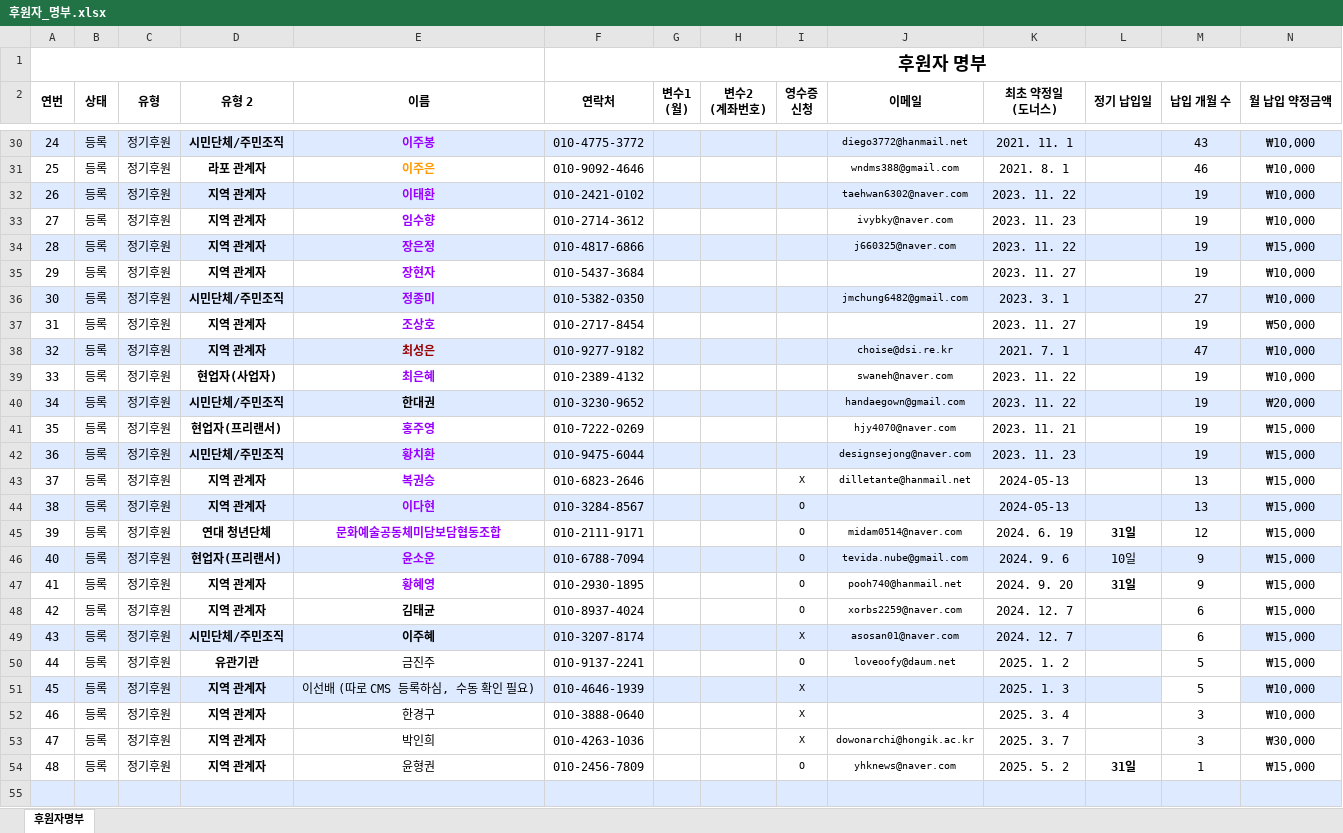
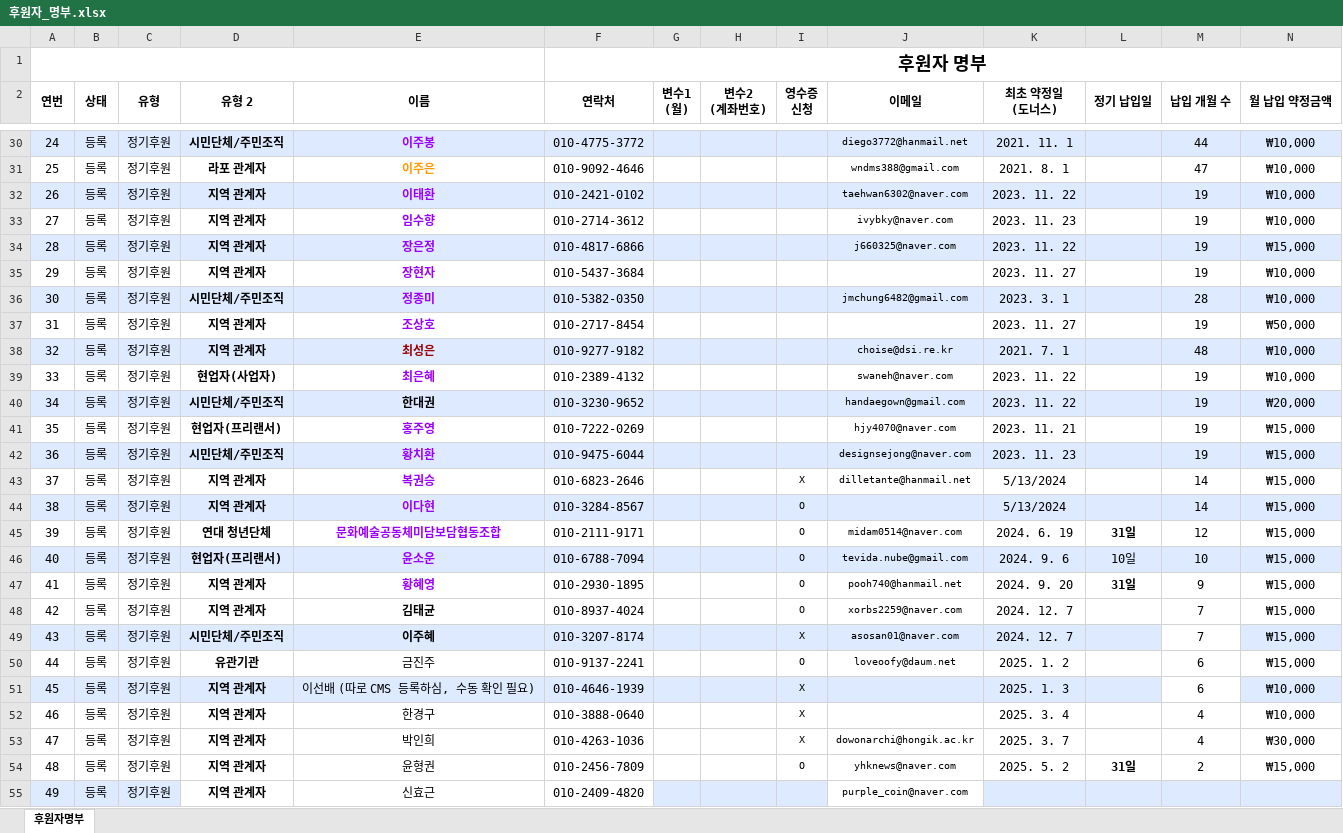
Before and after one commit to JM8218/ERP, an Excel workbook: utt/후원자_명부.xlsx, sheet 후원자명부, drawn as a sheet; only a part is shown, gaps mark what is left out; values as stored, in another font and other column widths than the file's, no borders; conditional formats not drawn; rows hold the shown columns only; the diff covers the shown part only; the diff names each change by its address in the sheet, - before the commit and + after, or states it on an @@ line.

```diff
--- a/utt/후원자_명부.xlsx (sheet 후원자명부)
+++ b/utt/후원자_명부.xlsx (sheet 후원자명부)
-M30 (납입 개월 수): 43
+M30 (납입 개월 수): 44
-M31 (납입 개월 수): 46
+M31 (납입 개월 수): 47
-M36 (납입 개월 수): 27
+M36 (납입 개월 수): 28
-M38 (납입 개월 수): 47
+M38 (납입 개월 수): 48
-K43:K44 (최초 약정일 (도너스)): 2024-05-13
+K43:K44 (최초 약정일 (도너스)): 5/13/2024
-M43:M44 (납입 개월 수): 13
+M43:M44 (납입 개월 수): 14
-M46 (납입 개월 수): 9
+M46 (납입 개월 수): 10
-M48:M49 (납입 개월 수): 6
+M48:M49 (납입 개월 수): 7
-M50:M51 (납입 개월 수): 5
+M50:M51 (납입 개월 수): 6
-M52:M53 (납입 개월 수): 3
+M52:M53 (납입 개월 수): 4
-M54 (납입 개월 수): 1
+M54 (납입 개월 수): 2
-row 55: (empty)
+row 55: 49 | 등록 | 정기후원 | 지역 관계자 | 신효근 | 010-2409-4820 |  |  |  | purple_coin@naver.com
-D55:F55 fill: #DEEAFF
+D55:F55 fill: none
-J55 fill: #DEEAFF
+J55 fill: none
```
Also changed, not shown: 101 removed rows and 30 edited cells elsewhere in this sheet, 22 other files.
